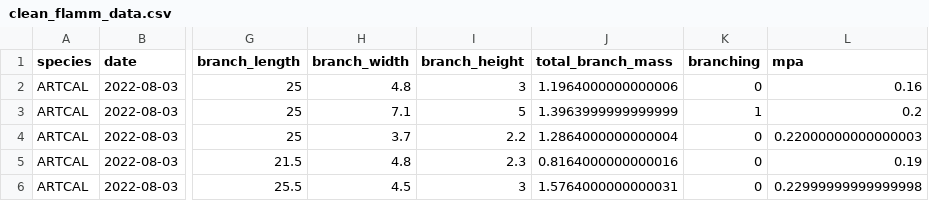
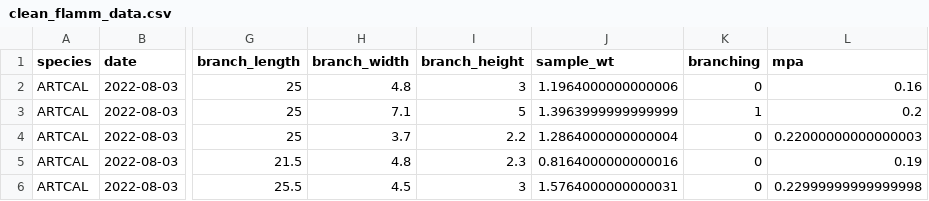
Before and after one commit to bovingi/flammability-testing, a CSV file: data/processed-data/clean_flamm_data.csv, drawn as a sheet; only a part is shown, gaps mark what is left out; the diff names each change by its address in the sheet, - before the commit and + after, or states it on an @@ line.

```diff
--- a/data/processed-data/clean_flamm_data.csv
+++ b/data/processed-data/clean_flamm_data.csv
-J1: total_branch_mass
+J1: sample_wt
```
Also changed, not shown: data/processed-data/main_plant_flammability.csv, 5 other files.
